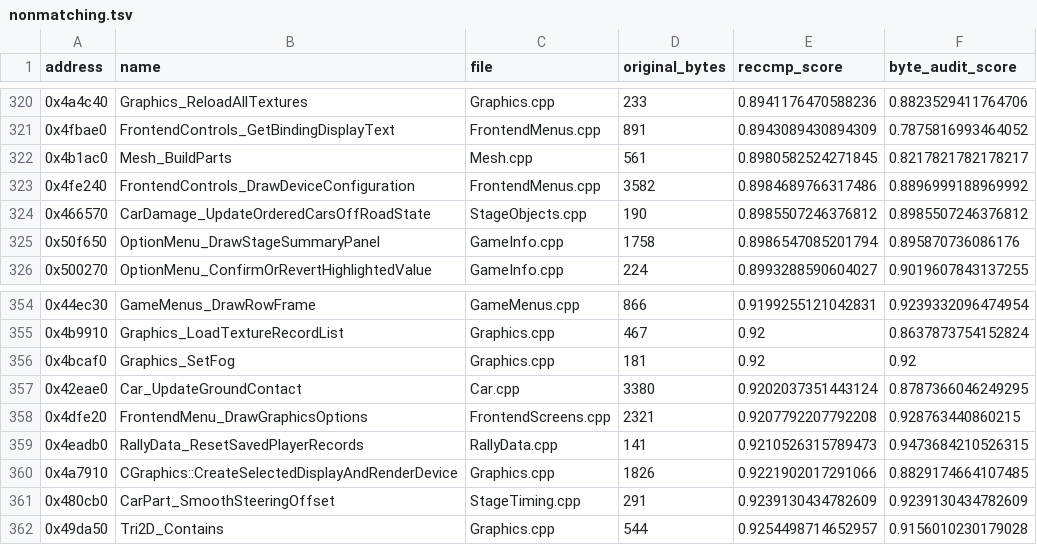
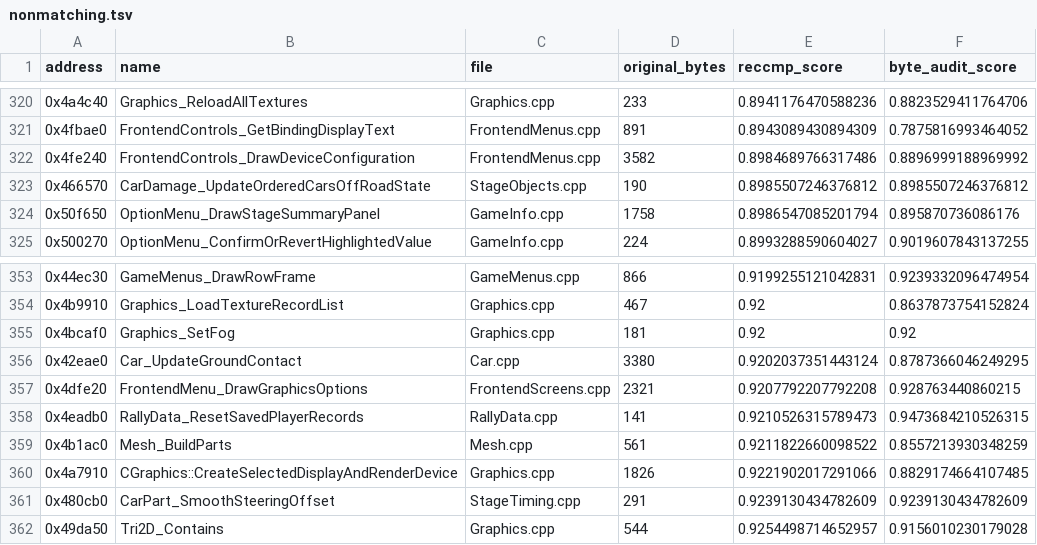
Before and after one commit to pablocpas/CMR2Decomp, a TSV file: CMR2PROGRESS/nonmatching.tsv, drawn as a sheet; only a part is shown, gaps mark what is left out; removed rows and columns are numbered as before the commit, all else as after; the diff names each change by its address in the sheet, - before the commit and + after, or states it on an @@ line.

```diff
--- a/CMR2PROGRESS/nonmatching.tsv
+++ b/CMR2PROGRESS/nonmatching.tsv
-row 322: 0x4b1ac0 | Mesh_BuildParts | Mesh.cpp | 561 | 0.8980582524271845 | 0.8217821782178217
+row 359: 0x4b1ac0 | Mesh_BuildParts | Mesh.cpp | 561 | 0.9211822660098522 | 0.8557213930348259
```
Also changed, not shown: 11 other files.
